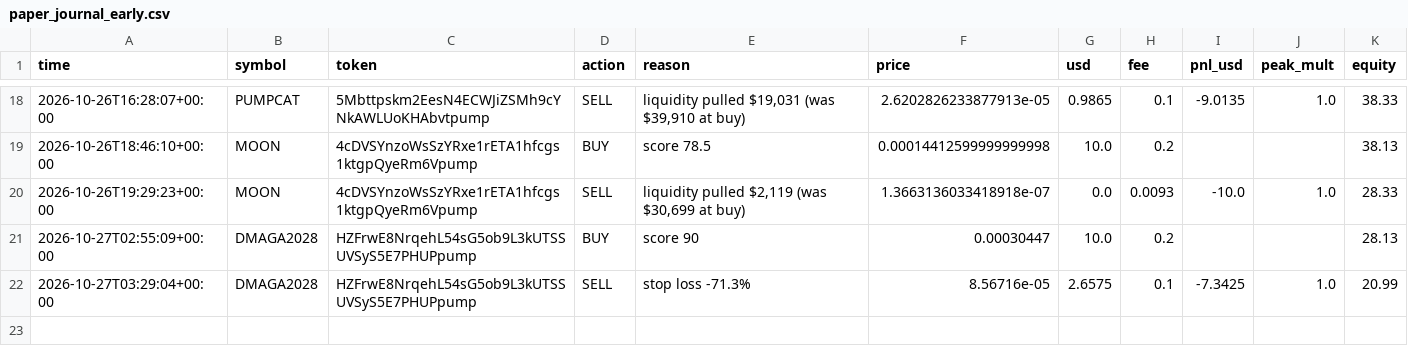
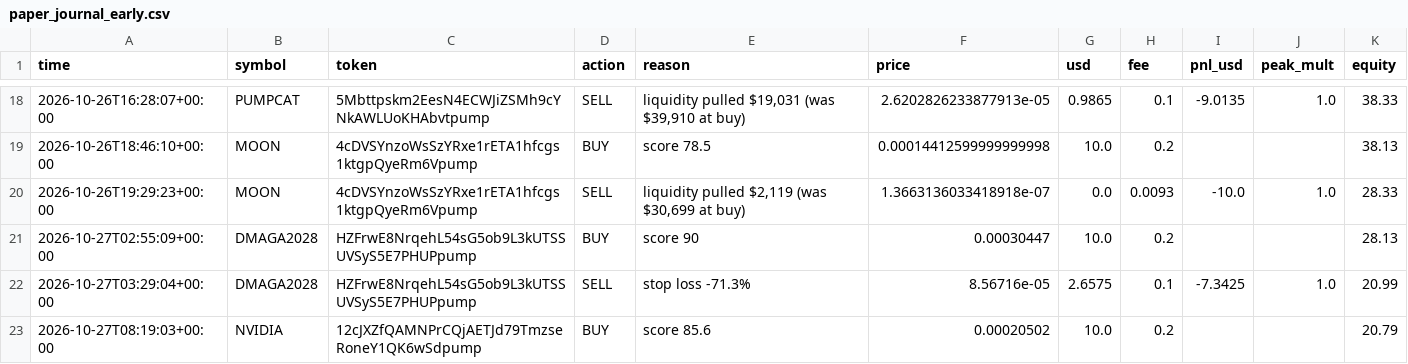
Before and after one commit to SuppleVise/memecoin-scanner, a CSV file: paper_journal_early.csv, drawn as a sheet; only a part is shown, gaps mark what is left out.

```diff
--- a/paper_journal_early.csv
+++ b/paper_journal_early.csv
@@ -22 +22,2 @@ time,symbol,token,action,reason,price,usd,fee,pnl_usd,peak_mult,equity
 2026-10-27T03:29:04+00:00,DMAGA2028,HZFrwE8NrqehL54sG5ob9L3kUTSSUVSyS5E7PHUPpump,SELL,stop loss -71.3%,8.56716e-05,2.6575,0.1,-7.3425,1.0,20.99
+2026-10-27T08:19:03+00:00,NVIDIA,12cJXZfQAMNPrCQjAETJd79TmzseRoneY1QK6wSdpump,BUY,score 85.6,0.00020502,10.0,0.2,,,20.79
```
Also changed, not shown: paper_journal_early_all.csv, paper_journal_early_pct10.csv, 11 other files.
